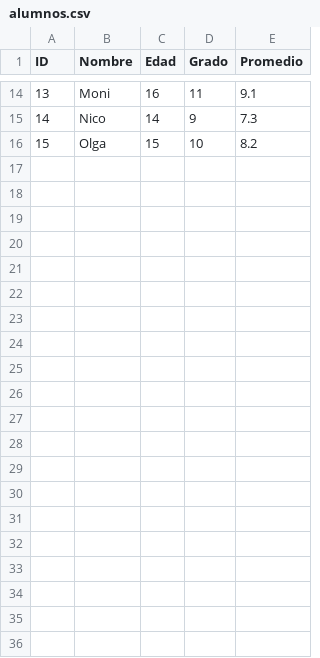
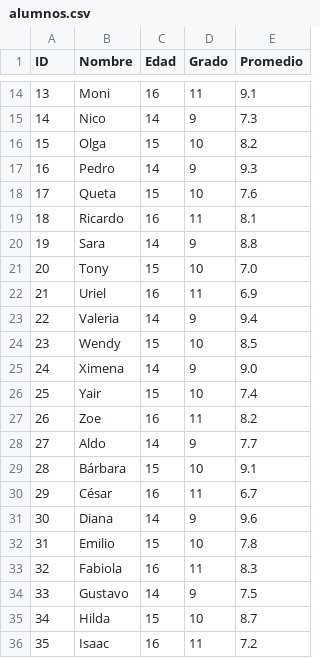
Before and after one commit to Danae004/examen_ECDB, a CSV file: alumnos.csv, drawn as a sheet; only a part is shown, gaps mark what is left out.

Commit message:
Update alumnos.csv

```diff
--- a/alumnos.csv
+++ b/alumnos.csv
@@ -16 +16,21 @@ ID,Nombre,Edad,Grado,Promedio
 15,Olga,15,10,8.2
+16,Pedro,14,9,9.3
+17,Queta,15,10,7.6
+18,Ricardo,16,11,8.1
+19,Sara,14,9,8.8
+20,Tony,15,10,7.0
+21,Uriel,16,11,6.9
+22,Valeria,14,9,9.4
+23,Wendy,15,10,8.5
+24,Ximena,14,9,9.0
+25,Yair,15,10,7.4
+26,Zoe,16,11,8.2
+27,Aldo,14,9,7.7
+28,Bárbara,15,10,9.1
+29,César,16,11,6.7
+30,Diana,14,9,9.6
+31,Emilio,15,10,7.8
+32,Fabiola,16,11,8.3
+33,Gustavo,14,9,7.5
+34,Hilda,15,10,8.7
+35,Isaac,16,11,7.2
```
